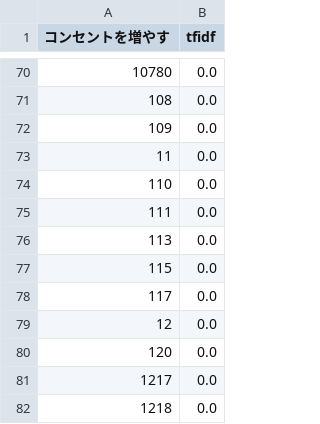
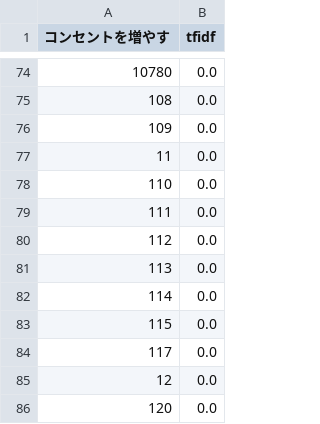
Before and after one commit to Kyohei-Prj/EC_Analysis, a CSV file: data/tfidf/rakuten_name_tfidf/tfidf_コンセントを増やす.csv, drawn as a sheet; only a part is shown, gaps mark what is left out; the shorter side is filled out with more unchanged rows; the diff covers the shown part only; the diff names each change by its address in the sheet, - before the commit and + after, or states it on an @@ line.

```diff
--- a/data/tfidf/rakuten_name_tfidf/tfidf_コンセントを増やす.csv
+++ b/data/tfidf/rakuten_name_tfidf/tfidf_コンセントを増やす.csv
+row 80: 112 | 0.0
+row 82: 114 | 0.0
```
Also changed, not shown: 31 added rows, 33 removed rows and 15 edited cells elsewhere in this file, data/tfidf/amazon_name_tfidf/tfidf_スマートフォン.csv, data/tfidf/amazon_review_tfidf/tfidf_クレンジング.csv, 26 other files.
